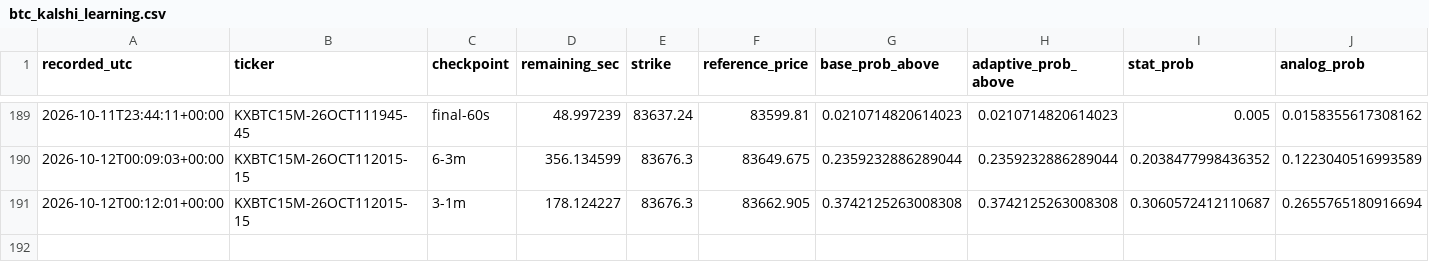
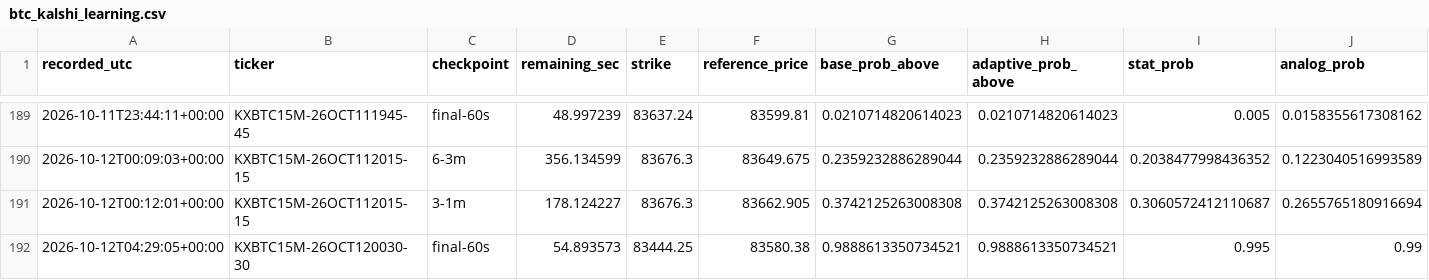
Before and after one commit to angelmoz881-collab/btc-kalshi-dashboard, a CSV file: data/btc_kalshi_learning.csv, drawn as a sheet; only a part is shown, gaps mark what is left out; rows hold the shown columns only; the diff names each change by its address in the sheet, - before the commit and + after, or states it on an @@ line.

Commit message:
Update BTC Kalshi adaptive learning history

```diff
--- a/data/btc_kalshi_learning.csv
+++ b/data/btc_kalshi_learning.csv
+row 192: 2026-10-12T04:29:05+00:00 | KXBTC15M-26OCT120030-30 | final-60s | 54.893573 | 83444.25 | 83580.38 | 0.9888613350734521 | 0.9888613350734521 | 0.995 | 0.99
```
